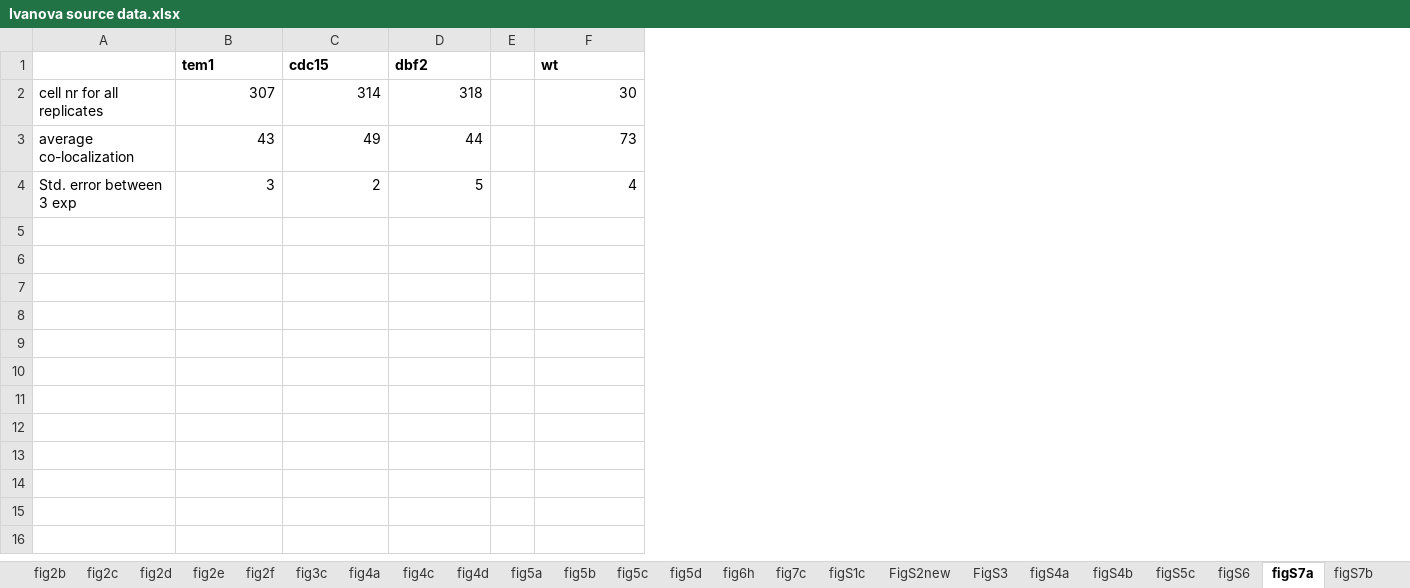
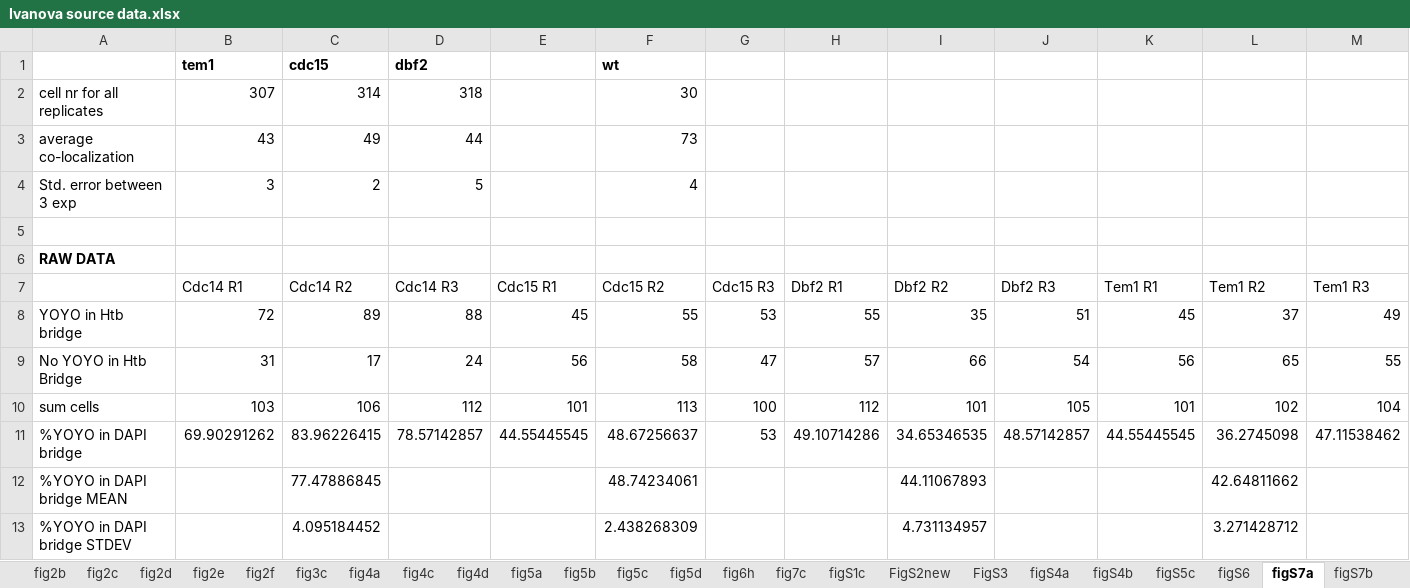
Before and after one commit to amissarova/Mendoza__ReplicationEvolution, an Excel workbook: Ivanova source data.xlsx, sheet figS7a, drawn as a sheet; values as stored, in another font and other column widths than the file's, no borders; removed rows and columns are numbered as before the commit, all else as after; the diff names each change by its address in the sheet, - before the commit and + after, or states it on an @@ line.

```diff
--- a/Ivanova source data.xlsx (sheet figS7a)
+++ b/Ivanova source data.xlsx (sheet figS7a)
-column E, empty
+column E, empty
+column G, empty
+column H, empty
+column I, empty
+column J, empty
+column K, empty
+column L, empty
+column M, empty
+row 5: (empty)
+row 6: RAW DATA
+row 7:  | Cdc14 R1 | Cdc14 R2 | Cdc14 R3 | Cdc15 R1 | Cdc15 R2 | Cdc15 R3 | Dbf2 R1 | Dbf2 R2 | Dbf2 R3 | Tem1 R1 | Tem1 R2 | Tem1 R3
+row 8: YOYO in Htb bridge | 72 | 89 | 88 | 45 | 55 | 53 | 55 | 35 | 51 | 45 | 37 | 49
+row 9: No YOYO in Htb Bridge | 31 | 17 | 24 | 56 | 58 | 47 | 57 | 66 | 54 | 56 | 65 | 55
+row 10: sum cells | 103 | 106 | 112 | 101 | 113 | 100 | 112 | 101 | 105 | 101 | 102 | 104
+row 11: %YOYO in DAPI bridge | 69.90291262 | 83.96226415 | 78.57142857 | 44.55445545 | 48.67256637 | 53 | 49.10714286 | 34.65346535 | 48.57142857 | 44.55445545 | 36.2745098 | 47.11538462
+row 12: %YOYO in DAPI bridge MEAN |  | 77.47886845 |  |  | 48.74234061 |  |  | 44.11067893 |  |  | 42.64811662
+row 13: %YOYO in DAPI bridge STDEV |  | 4.095184452 |  |  | 2.438268309 |  |  | 4.731134957 |  |  | 3.271428712
```
Also changed, not shown: sheet figS7b.
